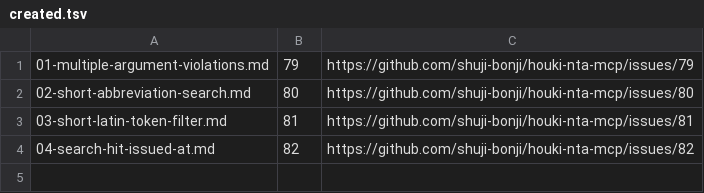
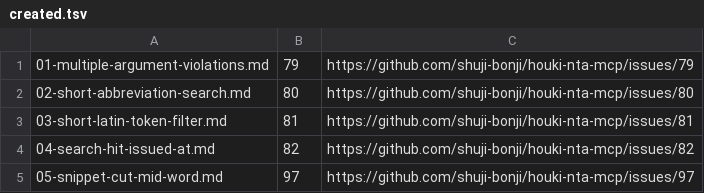
Before and after one commit to shuji-bonji/houki-hub, a TSV file: docs/notes/issues-2026-09-27-nta-untested/created.tsv, drawn as a sheet.

Commit message:
fix: houki-nta-mcp をv0.21.1に追随

```diff
--- a/docs/notes/issues-2026-09-27-nta-untested/created.tsv
+++ b/docs/notes/issues-2026-09-27-nta-untested/created.tsv
@@ -4 +4,2 @@
 04-search-hit-issued-at.md	82	https://github.com/shuji-bonji/houki-nta-mcp/issues/82
+05-snippet-cut-mid-word.md	97	https://github.com/shuji-bonji/houki-nta-mcp/issues/97
```
Also changed, not shown: 5 other files.
